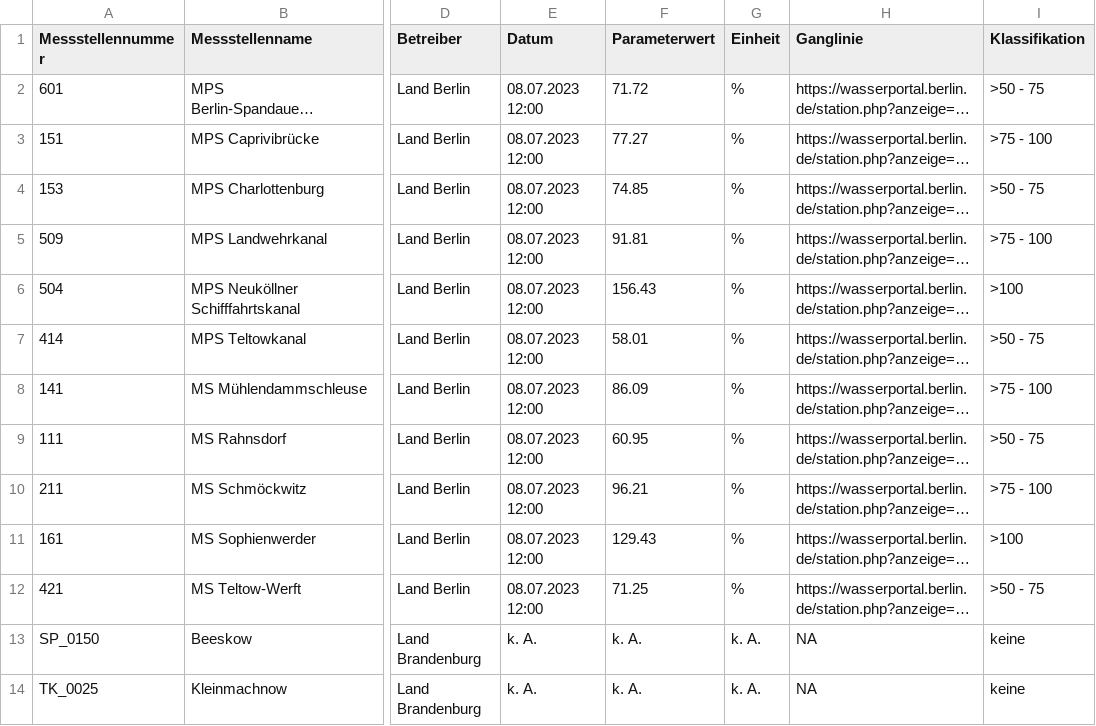
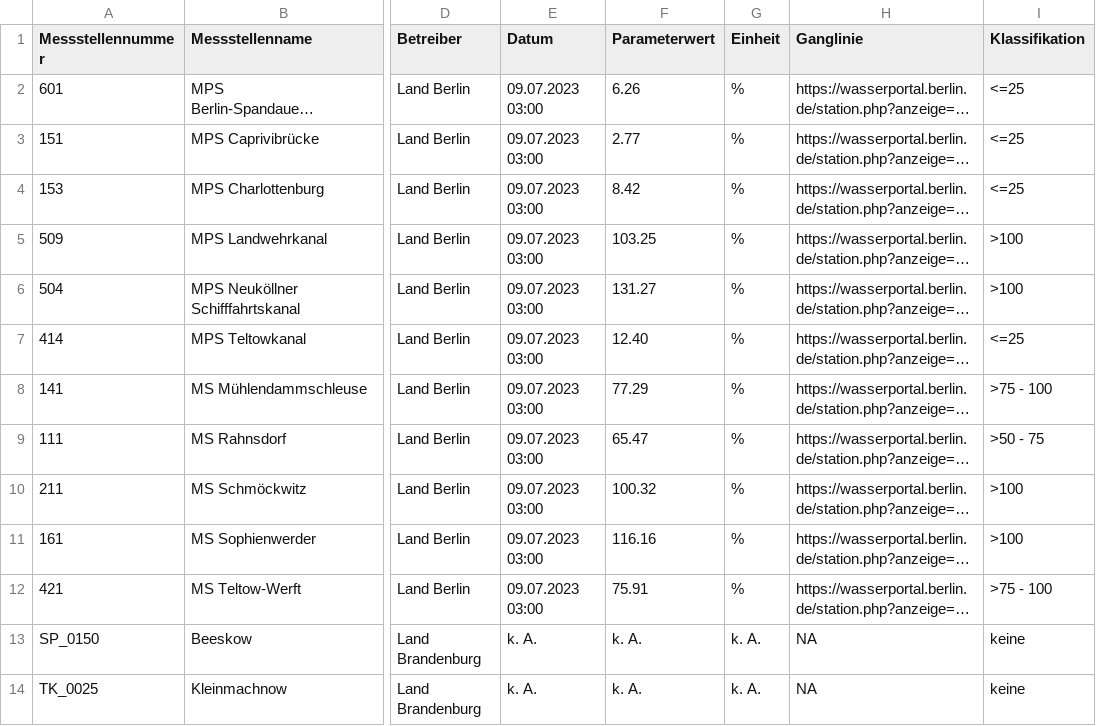
Before and after one commit to KWB-R/wasserportal, a CSV file: stations_surface-water_oxygen-saturation.csv, drawn as a sheet; only a part is shown, gaps mark what is left out; long unchanged cells end in …; the diff names each change by its address in the sheet, - before the commit and + after, or states it on an @@ line.

```diff
--- a/stations_surface-water_oxygen-saturation.csv
+++ b/stations_surface-water_oxygen-saturation.csv
-E2:E12 (Datum): 08.07.2023 12:00
+E2:E12 (Datum): 09.07.2023 03:00
-F2 (Parameterwert): 71.72
+F2 (Parameterwert): 6.26
-I2 (Klassifikation): >50 - 75
+I2 (Klassifikation): <=25
-F3 (Parameterwert): 77.27
+F3 (Parameterwert): 2.77
-I3 (Klassifikation): >75 - 100
+I3 (Klassifikation): <=25
-F4 (Parameterwert): 74.85
+F4 (Parameterwert): 8.42
-I4 (Klassifikation): >50 - 75
+I4 (Klassifikation): <=25
-F5 (Parameterwert): 91.81
+F5 (Parameterwert): 103.25
-I5 (Klassifikation): >75 - 100
+I5 (Klassifikation): >100
-F6 (Parameterwert): 156.43
+F6 (Parameterwert): 131.27
-F7 (Parameterwert): 58.01
+F7 (Parameterwert): 12.40
-I7 (Klassifikation): >50 - 75
+I7 (Klassifikation): <=25
-F8 (Parameterwert): 86.09
+F8 (Parameterwert): 77.29
-F9 (Parameterwert): 60.95
+F9 (Parameterwert): 65.47
-F10 (Parameterwert): 96.21
+F10 (Parameterwert): 100.32
-I10 (Klassifikation): >75 - 100
+I10 (Klassifikation): >100
-F11 (Parameterwert): 129.43
+F11 (Parameterwert): 116.16
-F12 (Parameterwert): 71.25
+F12 (Parameterwert): 75.91
-I12 (Klassifikation): >50 - 75
+I12 (Klassifikation): >75 - 100
```
Also changed, not shown: stations_groundwater_level.csv, stations_surface-water_conductivity.csv, 21 other files.
